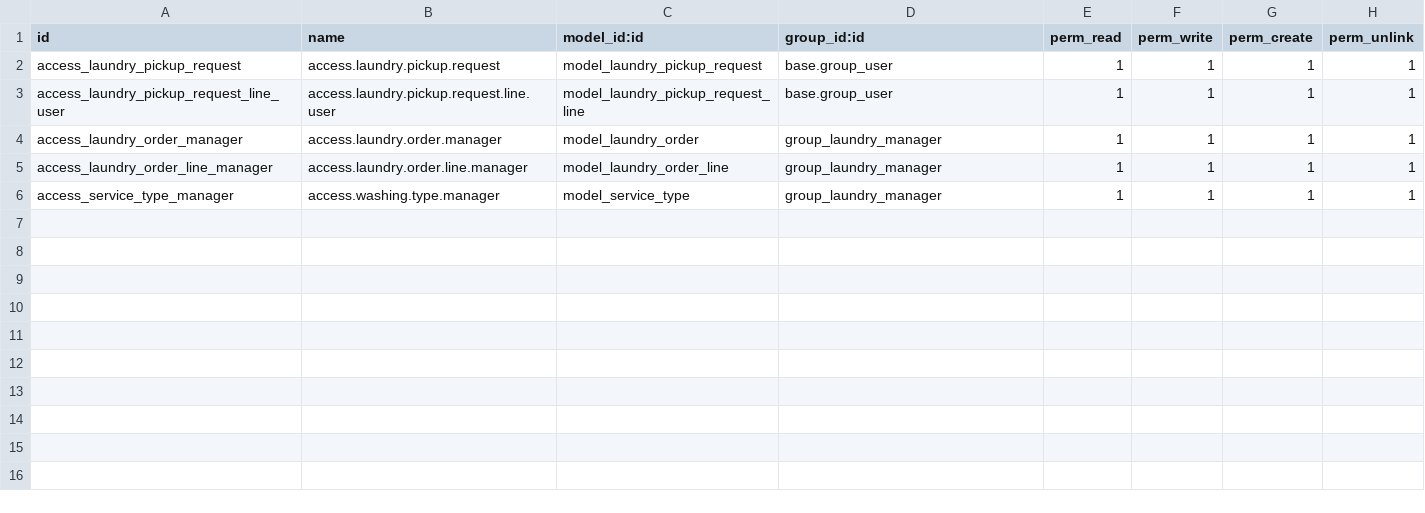
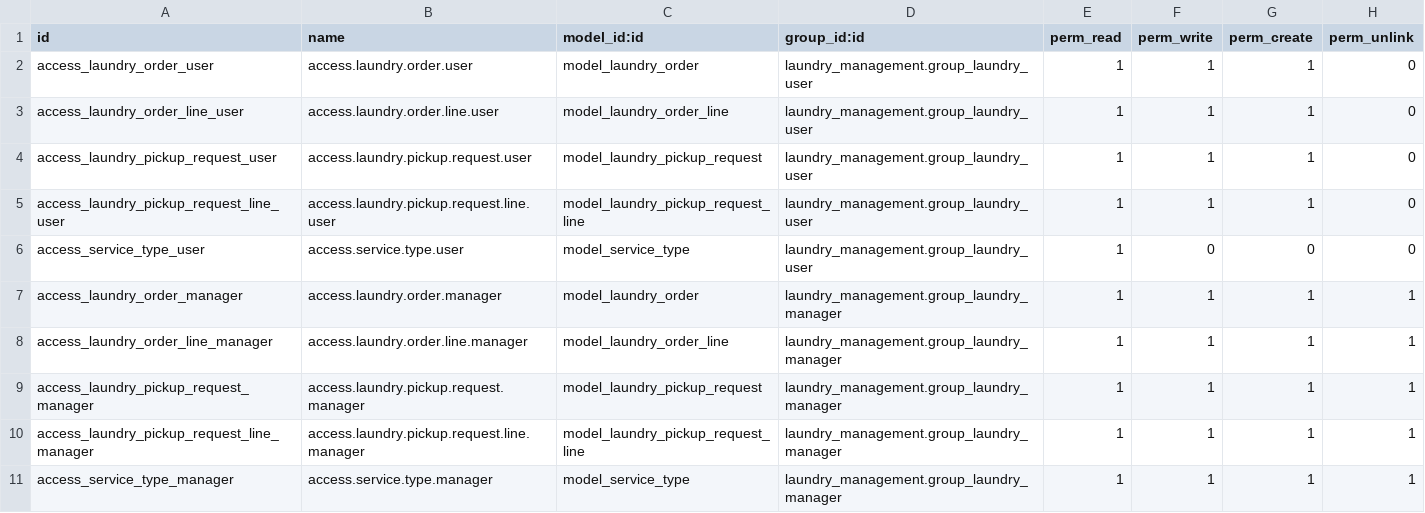
Before and after one commit to kaviv6/laundry_management, a CSV file: laundry_management/security/ir.model.access.csv, drawn as a sheet.

Commit message:
Add user access levels and rules

```diff
--- a/laundry_management/security/ir.model.access.csv
+++ b/laundry_management/security/ir.model.access.csv
@@ -1,6 +1,11 @@
 id,name,model_id:id,group_id:id,perm_read,perm_write,perm_create,perm_unlink
-access_laundry_pickup_request,access.laundry.pickup.request,model_laundry_pickup_request,base.group_user,1,1,1,1
-access_laundry_pickup_request_line_user,access.laundry.pickup.request.line.user,model_laundry_pickup_request_line,base.group_user,1,1,1,1
-access_laundry_order_manager,access.laundry.order.manager,model_laundry_order,group_laundry_manager,1,1,1,1
-access_laundry_order_line_manager,access.laundry.order.line.manager,model_laundry_order_line,group_laundry_manager,1,1,1,1
-access_service_type_manager,access.washing.type.manager,model_service_type,group_laundry_manager,1,1,1,1
+access_laundry_order_user,access.laundry.order.user,model_laundry_order,laundry_management.group_laundry_user,1,1,1,0
+access_laundry_order_line_user,access.laundry.order.line.user,model_laundry_order_line,laundry_management.group_laundry_user,1,1,1,0
+access_laundry_pickup_request_user,access.laundry.pickup.request.user,model_laundry_pickup_request,laundry_management.group_laundry_user,1,1,1,0
+access_laundry_pickup_request_line_user,access.laundry.pickup.request.line.user,model_laundry_pickup_request_line,laundry_management.group_laundry_user,1,1,1,0
+access_service_type_user,access.service.type.user,model_service_type,laundry_management.group_laundry_user,1,0,0,0
+access_laundry_order_manager,access.laundry.order.manager,model_laundry_order,laundry_management.group_laundry_manager,1,1,1,1
+access_laundry_order_line_manager,access.laundry.order.line.manager,model_laundry_order_line,laundry_management.group_laundry_manager,1,1,1,1
+access_laundry_pickup_request_manager,access.laundry.pickup.request.manager,model_laundry_pickup_request,laundry_management.group_laundry_manager,1,1,1,1
+access_laundry_pickup_request_line_manager,access.laundry.pickup.request.line.manager,model_laundry_pickup_request_line,laundry_management.group_laundry_manager,1,1,1,1
+access_service_type_manager,access.service.type.manager,model_service_type,laundry_management.group_laundry_manager,1,1,1,1
```
Also changed, not shown: 7 other files.
